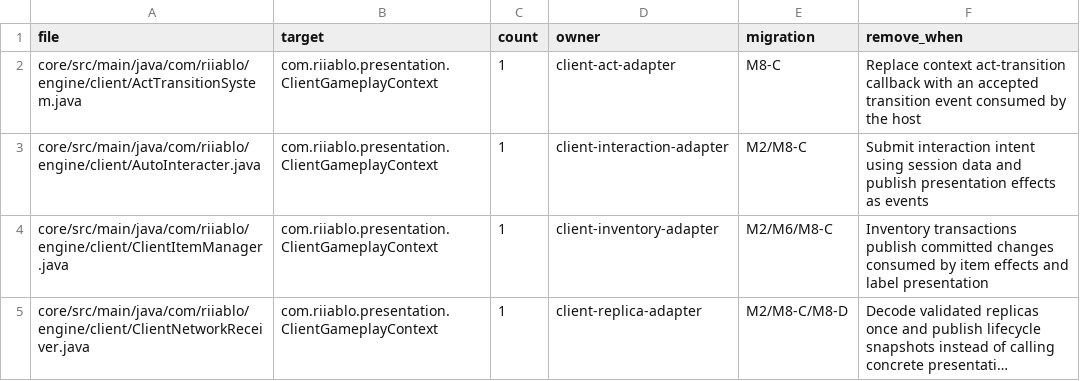
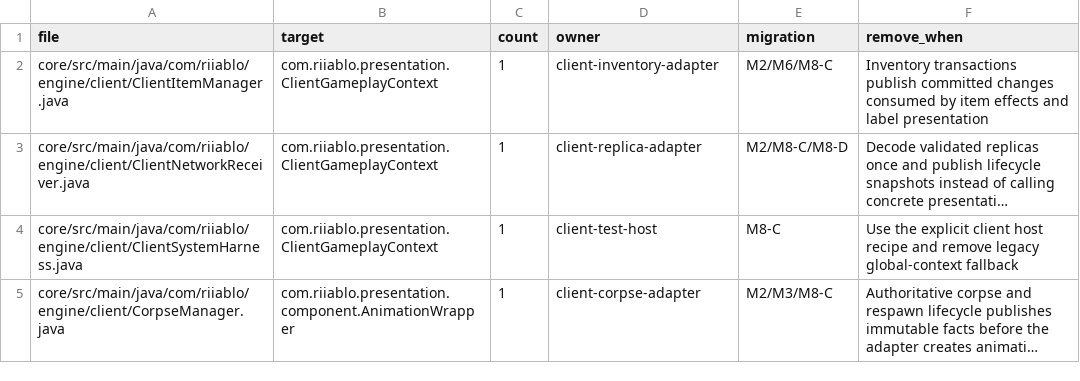
Before and after one commit to femgwei/riiablo, a TSV file: tools/architecture/m1-presentation-debt.tsv, drawn as a sheet; only a part is shown; the shorter side is filled out with more unchanged rows; long unchanged cells end in ….

Commit message:
m8: replace client context callbacks with narrow ports

```diff
--- a/tools/architecture/m1-presentation-debt.tsv
+++ b/tools/architecture/m1-presentation-debt.tsv
@@ -1,4 +1,2 @@
 file	target	count	owner	migration	remove_when
-core/src/main/java/com/riiablo/engine/client/ActTransitionSystem.java	com.riiablo.presentation.ClientGameplayContext	1	client-act-adapter	M8-C	Replace context act-transition callback with an accepted transition event consumed by the host
-core/src/main/java/com/riiablo/engine/client/AutoInteracter.java	com.riiablo.presentation.ClientGameplayContext	1	client-interaction-adapter	M2/M8-C	Submit interaction intent using session data and publish presentation effects as events
 core/src/main/java/com/riiablo/engine/client/ClientItemManager.java	com.riiablo.presentation.ClientGameplayContext	1	client-inventory-adapter	M2/M6/M8-C	Inventory transactions publish committed changes consumed by item effects and label presentation
```
Also changed, not shown: 7 other files.
